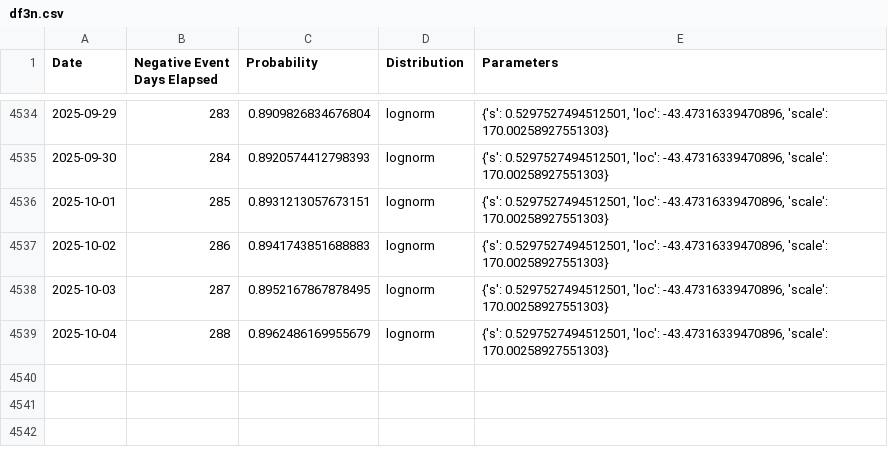
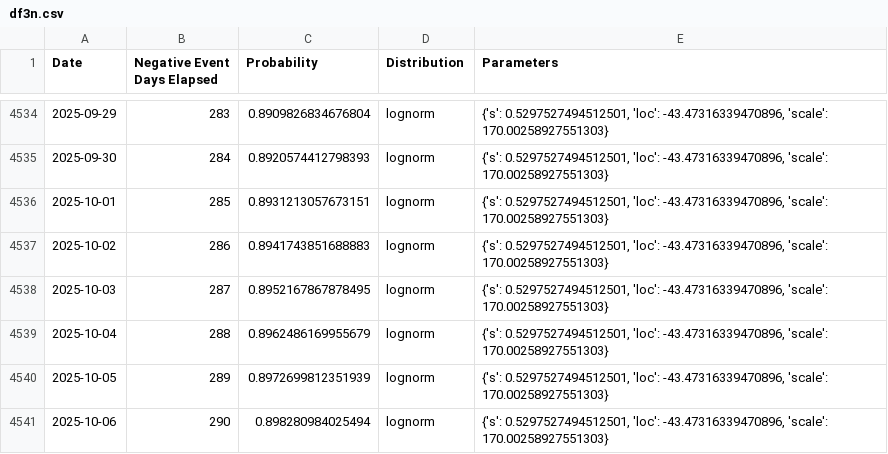
Before and after one commit to k-pantelidis/k-pantelidis.github.io, a CSV file: methodologies/ConditionalDistributionProbabilityEvents/data/df3n.csv, drawn as a sheet; only a part is shown, gaps mark what is left out; the diff names each change by its address in the sheet, - before the commit and + after, or states it on an @@ line.

```diff
--- a/methodologies/ConditionalDistributionProbabilityEvents/data/df3n.csv
+++ b/methodologies/ConditionalDistributionProbabilityEvents/data/df3n.csv
+row 4540: 2025-10-05 | 289 | 0.8972699812351939 | lognorm | {'s': 0.5297527494512501, 'loc': -43.47316339470896, 'scale': 170.00258927551303}
+row 4541: 2025-10-06 | 290 | 0.898280984025494 | lognorm | {'s': 0.5297527494512501, 'loc': -43.47316339470896, 'scale': 170.00258927551303}
```
Also changed, not shown: methodologies/ConditionalDistributionProbabilityEvents/data/df1.csv, methodologies/ConditionalDistributionProbabilityEvents/data/df3p.csv, 5 other files.
